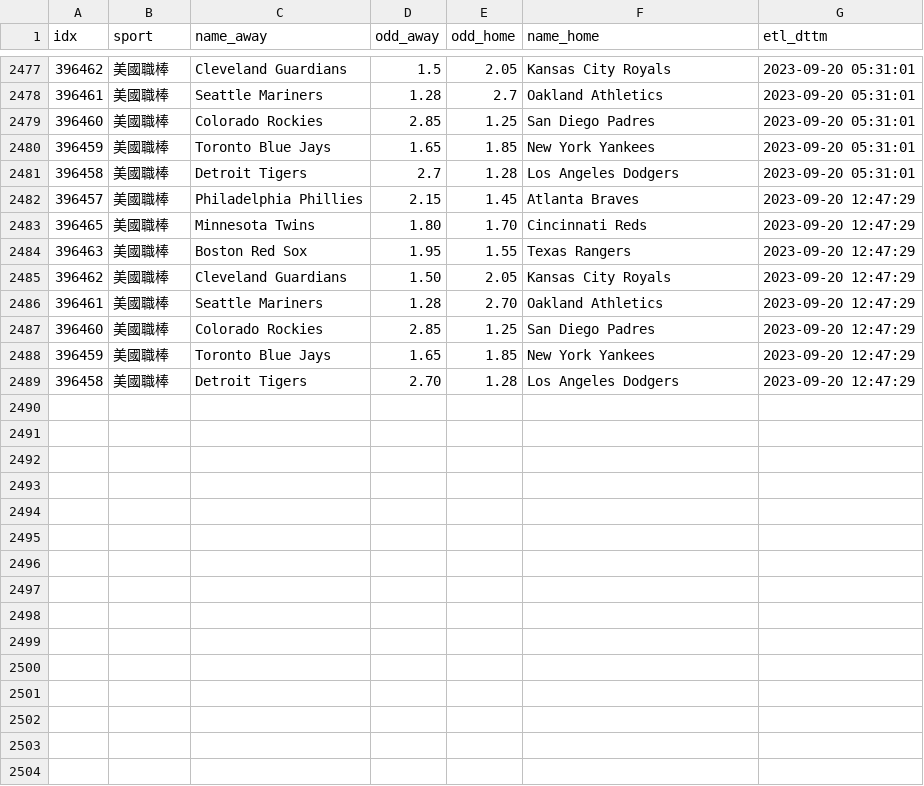
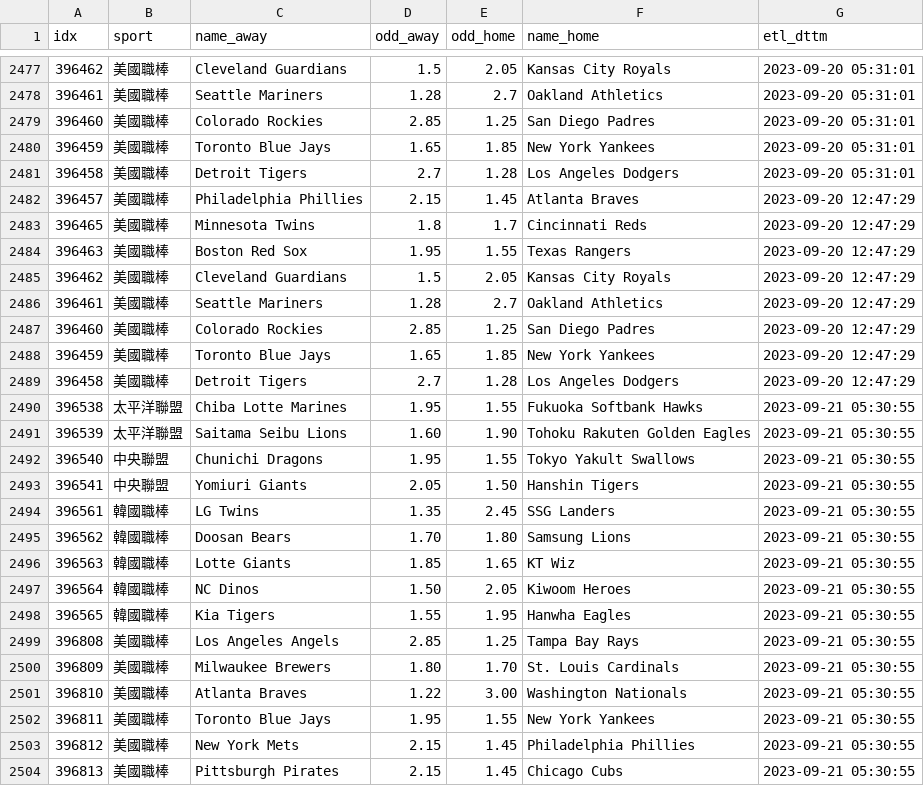
Before and after one commit to achilles0926/tw_sport_lottery, a CSV file: twsl_baseball_odds_base.csv, drawn as a sheet; only a part is shown, gaps mark what is left out.

```diff
--- a/twsl_baseball_odds_base.csv
+++ b/twsl_baseball_odds_base.csv
@@ -2482,8 +2482,23 @@
 396457,美國職棒,Philadelphia Phillies,2.15,1.45,Atlanta Braves,2023-09-20 12:47:29
-396465,美國職棒,Minnesota Twins,1.80,1.70,Cincinnati Reds,2023-09-20 12:47:29
+396465,美國職棒,Minnesota Twins,1.8,1.7,Cincinnati Reds,2023-09-20 12:47:29
 396463,美國職棒,Boston Red Sox,1.95,1.55,Texas Rangers,2023-09-20 12:47:29
-396462,美國職棒,Cleveland Guardians,1.50,2.05,Kansas City Royals,2023-09-20 12:47:29
-396461,美國職棒,Seattle Mariners,1.28,2.70,Oakland Athletics,2023-09-20 12:47:29
+396462,美國職棒,Cleveland Guardians,1.5,2.05,Kansas City Royals,2023-09-20 12:47:29
+396461,美國職棒,Seattle Mariners,1.28,2.7,Oakland Athletics,2023-09-20 12:47:29
 396460,美國職棒,Colorado Rockies,2.85,1.25,San Diego Padres,2023-09-20 12:47:29
 396459,美國職棒,Toronto Blue Jays,1.65,1.85,New York Yankees,2023-09-20 12:47:29
-396458,美國職棒,Detroit Tigers,2.70,1.28,Los Angeles Dodgers,2023-09-20 12:47:29
+396458,美國職棒,Detroit Tigers,2.7,1.28,Los Angeles Dodgers,2023-09-20 12:47:29
+396538,太平洋聯盟,Chiba Lotte Marines,1.95,1.55,Fukuoka Softbank Hawks,2023-09-21 05:30:55
+396539,太平洋聯盟,Saitama Seibu Lions,1.60,1.90,Tohoku Rakuten Golden Eagles,2023-09-21 05:30:55
+396540,中央聯盟,Chunichi Dragons,1.95,1.55,Tokyo Yakult Swallows,2023-09-21 05:30:55
+396541,中央聯盟,Yomiuri Giants,2.05,1.50,Hanshin Tigers,2023-09-21 05:30:55
+396561,韓國職棒,LG Twins,1.35,2.45,SSG Landers,2023-09-21 05:30:55
+396562,韓國職棒,Doosan Bears,1.70,1.80,Samsung Lions,2023-09-21 05:30:55
+396563,韓國職棒,Lotte Giants,1.85,1.65,KT Wiz,2023-09-21 05:30:55
+396564,韓國職棒,NC Dinos,1.50,2.05,Kiwoom Heroes,2023-09-21 05:30:55
+396565,韓國職棒,Kia Tigers,1.55,1.95,Hanwha Eagles,2023-09-21 05:30:55
+396808,美國職棒,Los Angeles Angels,2.85,1.25,Tampa Bay Rays,2023-09-21 05:30:55
+396809,美國職棒,Milwaukee Brewers,1.80,1.70,St. Louis Cardinals,2023-09-21 05:30:55
+396810,美國職棒,Atlanta Braves,1.22,3.00,Washington Nationals,2023-09-21 05:30:55
+396811,美國職棒,Toronto Blue Jays,1.95,1.55,New York Yankees,2023-09-21 05:30:55
+396812,美國職棒,New York Mets,2.15,1.45,Philadelphia Phillies,2023-09-21 05:30:55
+396813,美國職棒,Pittsburgh Pirates,2.15,1.45,Chicago Cubs,2023-09-21 05:30:55
```
Also changed, not shown: twsl_baseball_odds_backup.csv, twsl_baseball_odds_new.csv.
